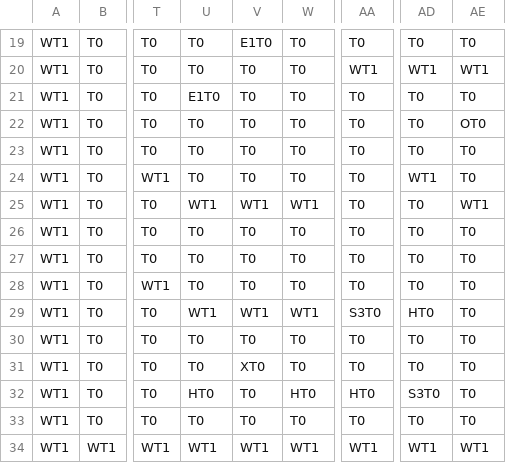
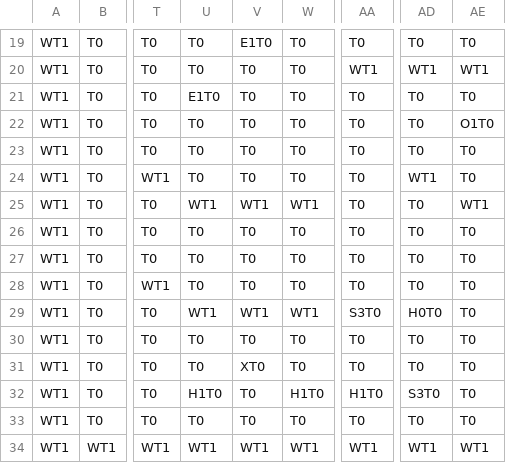
Before and after one commit to tst2005googlecode/03-march-1gam-crypt-crawler, a CSV file: Asset/Data/Level4.csv, drawn as a sheet; only a part is shown, gaps mark what is left out; the diff names each change by its address in the sheet, - before the commit and + after, or states it on an @@ line.

```diff
--- a/Asset/Data/Level4.csv
+++ b/Asset/Data/Level4.csv
-AE22: OT0
+AE22: O1T0
-AD29: HT0
+AD29: H0T0
-U32: HT0
+U32: H1T0
-W32: HT0
+W32: H1T0
-AA32: HT0
+AA32: H1T0
```
Also changed, not shown: Asset/Data/Level1.csv, Asset/Data/Level2.csv, 9 other files.
